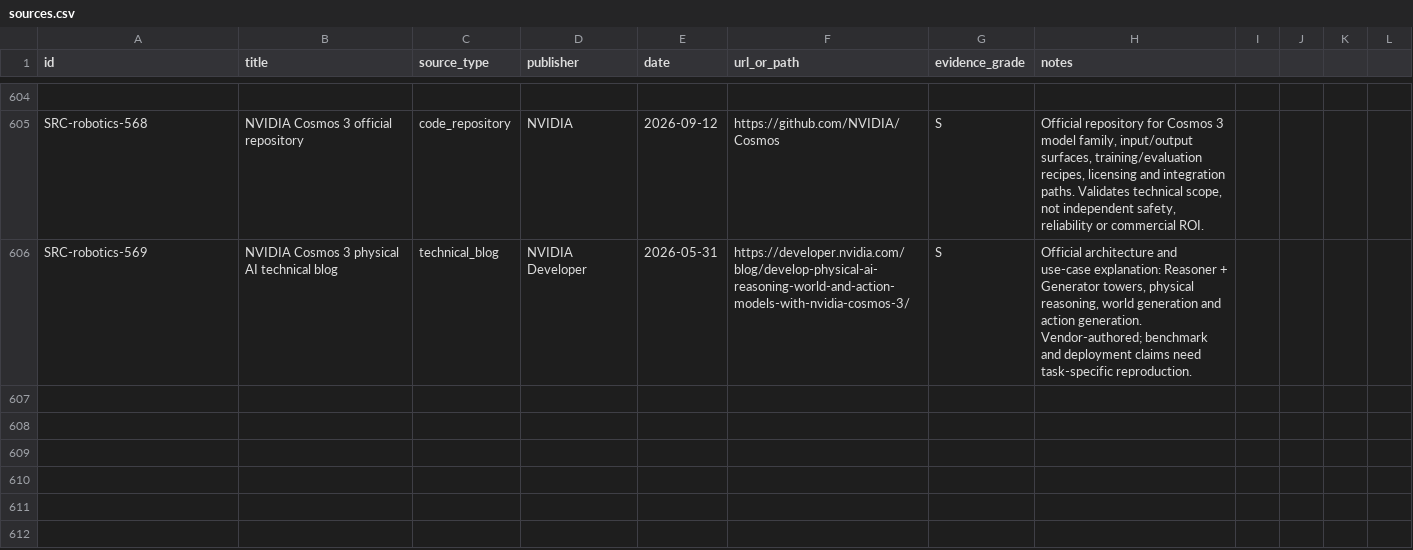
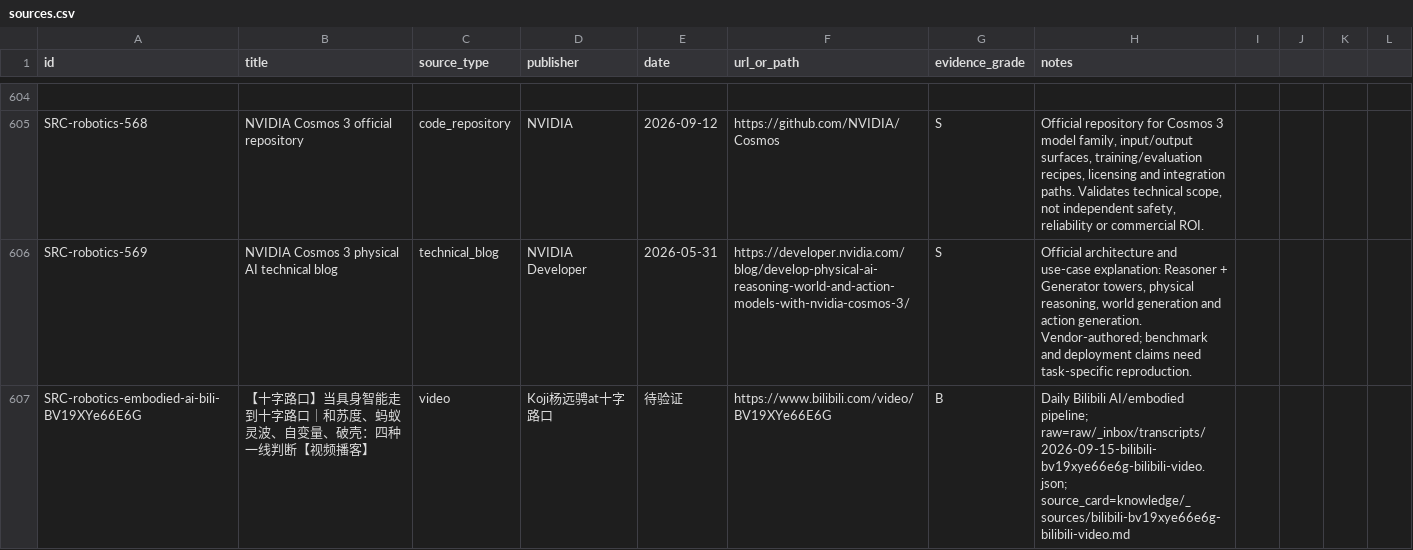
Before and after one commit to terryma2024/industry_analysis, a CSV file: knowledge/robotics-embodied-ai/sources.csv, drawn as a sheet; only a part is shown, gaps mark what is left out.

Commit message:
research: daily bilibili AI analysis 2026-09-15

```diff
--- a/knowledge/robotics-embodied-ai/sources.csv
+++ b/knowledge/robotics-embodied-ai/sources.csv
@@ -606 +606,2 @@ SRC-robotics-568,NVIDIA Cosmos 3 official repository,code_repository,NVIDIA,2026
 SRC-robotics-569,NVIDIA Cosmos 3 physical AI technical blog,technical_blog,NVIDIA Developer,2026-05-31,https://developer.nvidia.com/blog/develop-physical-ai-reasoning-world-and-action-models-with-nvidia-cosmos-3/,S,"Official architecture and use-case explanation: Reasoner + Generator towers, physical reasoning, world generation and action generation. Vendor-authored; benchmark and deployment claims need task-specific reproduction."
+SRC-robotics-embodied-ai-bili-BV19XYe66E6G,【十字路口】当具身智能走到十字路口｜和苏度、蚂蚁灵波、自变量、破壳：四种一线判断【视频播客】,video,Koji杨远骋at十字路口,待验证,https://www.bilibili.com/video/BV19XYe66E6G,B,Daily Bilibili AI/embodied pipeline; raw=raw/_inbox/transcripts/2026-09-15-bilibili-bv19xye66e6g-bilibili-video.json; source_card=knowledge/_sources/bilibili-bv19xye66e6g-bilibili-video.md
```
Also changed, not shown: knowledge/ai/sources.csv, 7 other files.
